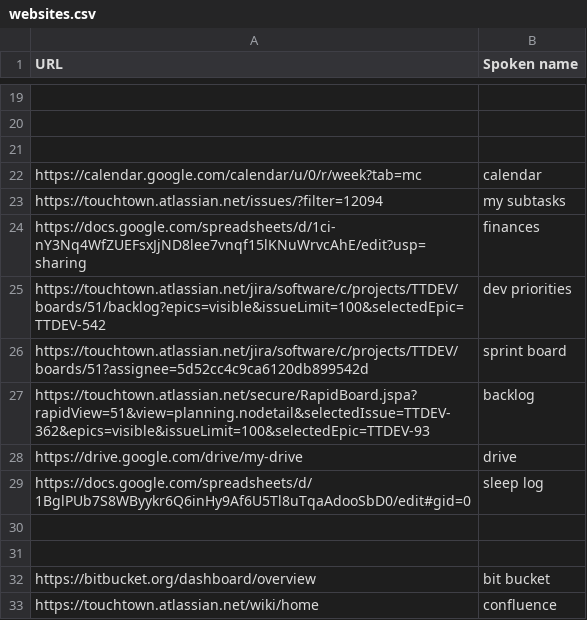
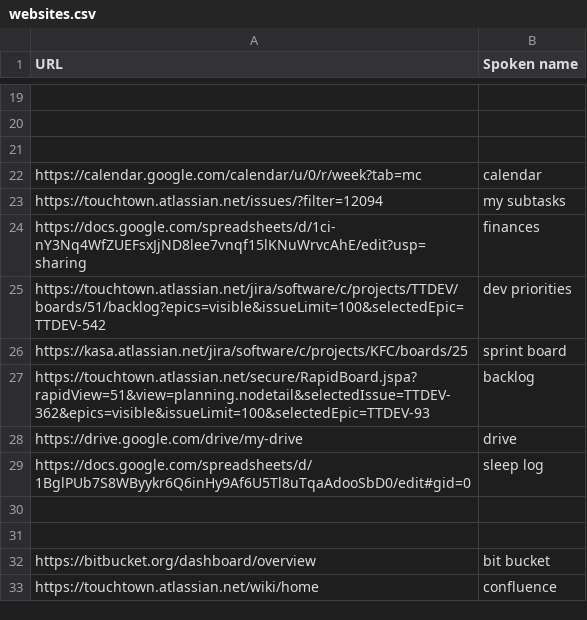
Before and after one commit to adam-edison/knausj_talon, a CSV file: settings/websites.csv, drawn as a sheet; only a part is shown, gaps mark what is left out.

```diff
--- a/settings/websites.csv
+++ b/settings/websites.csv
@@ -25,3 +25,3 @@ https://docs.google.com/spreadsheets/d/1ci-nY3Nq4WfZUEFsxJjND8lee7vnqf15lKNuWrvc
 https://touchtown.atlassian.net/jira/software/c/projects/TTDEV/boards/51/backlog?epics=visible&issueLimit=100&selectedEpic=TTDEV-542, dev priorities
-https://touchtown.atlassian.net/jira/software/c/projects/TTDEV/boards/51?assignee=5d52cc4c9ca6120db899542d, sprint board
+https://kasa.atlassian.net/jira/software/c/projects/KFC/boards/25, sprint board
 https://touchtown.atlassian.net/secure/RapidBoard.jspa?rapidView=51&view=planning.nodetail&selectedIssue=TTDEV-362&epics=visible&issueLimit=100&selectedEpic=TTDEV-93, backlog
```
Also changed, not shown: settings/additional_words.csv, 14 other files.
